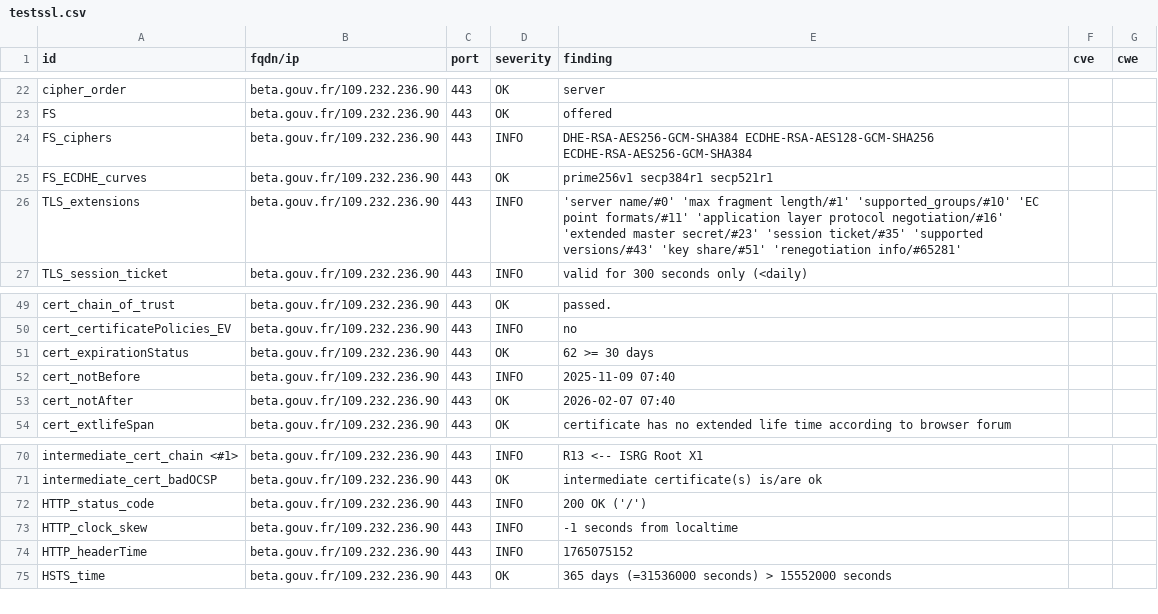
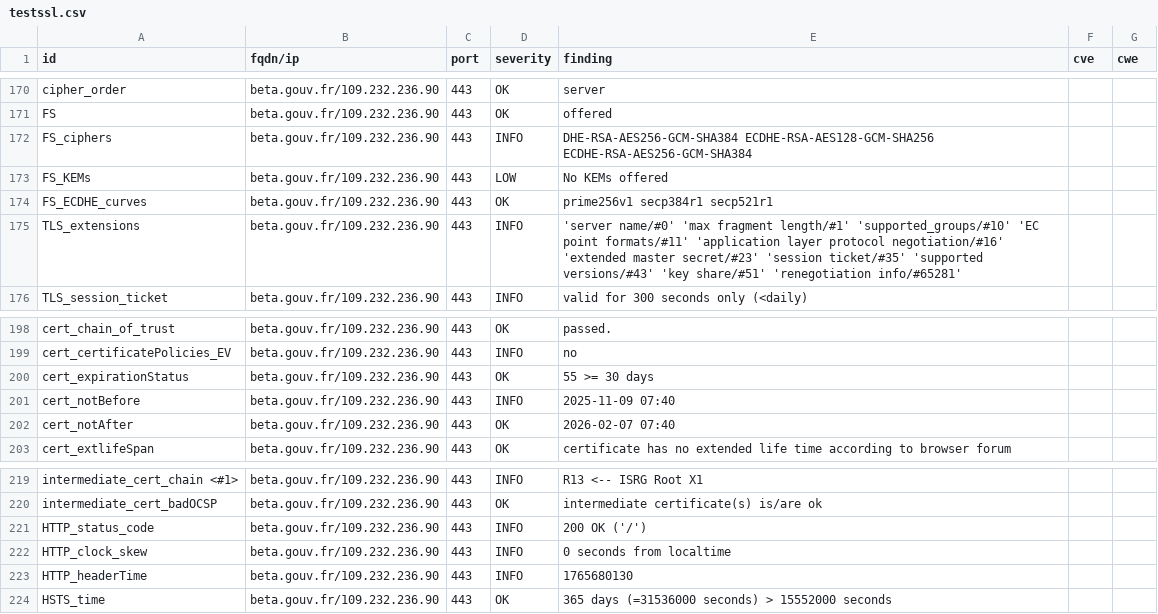
Before and after one commit to Mintoo200/dashlord, a CSV file: results/aHR0cHM6Ly9iZXRhLmdvdXYuZnI=/testssl.csv, drawn as a sheet; only a part is shown, gaps mark what is left out; the diff covers the shown part only.

```diff
--- a/results/aHR0cHM6Ly9iZXRhLmdvdXYuZnI=/testssl.csv
+++ b/results/aHR0cHM6Ly9iZXRhLmdvdXYuZnI=/testssl.csv
@@ -24,2 +172,3 @@
 "FS_ciphers","beta.gouv.fr/109.232.236.90","443","INFO","DHE-RSA-AES256-GCM-SHA384 ECDHE-RSA-AES128-GCM-SHA256 ECDHE-RSA-AES256-GCM-SHA384","",""
+"FS_KEMs","beta.gouv.fr/109.232.236.90","443","LOW","No KEMs offered","",""
 "FS_ECDHE_curves","beta.gouv.fr/109.232.236.90","443","OK","prime256v1 secp384r1 secp521r1","",""
@@ -50,3 +199,3 @@
 "cert_certificatePolicies_EV","beta.gouv.fr/109.232.236.90","443","INFO","no","",""
-"cert_expirationStatus","beta.gouv.fr/109.232.236.90","443","OK","62 >= 30 days","",""
+"cert_expirationStatus","beta.gouv.fr/109.232.236.90","443","OK","55 >= 30 days","",""
 "cert_notBefore","beta.gouv.fr/109.232.236.90","443","INFO","2025-11-09 07:40","",""
@@ -72,4 +221,4 @@
 "HTTP_status_code","beta.gouv.fr/109.232.236.90","443","INFO","200 OK ('/')","",""
-"HTTP_clock_skew","beta.gouv.fr/109.232.236.90","443","INFO","-1 seconds from localtime","",""
-"HTTP_headerTime","beta.gouv.fr/109.232.236.90","443","INFO","1765075152","",""
+"HTTP_clock_skew","beta.gouv.fr/109.232.236.90","443","INFO","0 seconds from localtime","",""
+"HTTP_headerTime","beta.gouv.fr/109.232.236.90","443","INFO","1765680130","",""
 "HSTS_time","beta.gouv.fr/109.232.236.90","443","OK","365 days (=31536000 seconds) > 15552000 seconds","",""
```
Also changed, not shown: 3 added rows, 2 removed rows and 145 moved rows elsewhere in this file, 11 other files.
